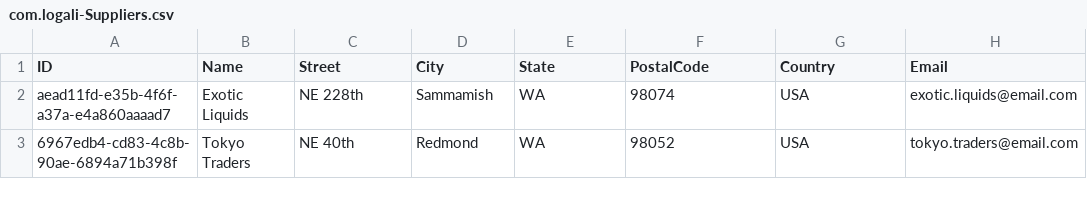
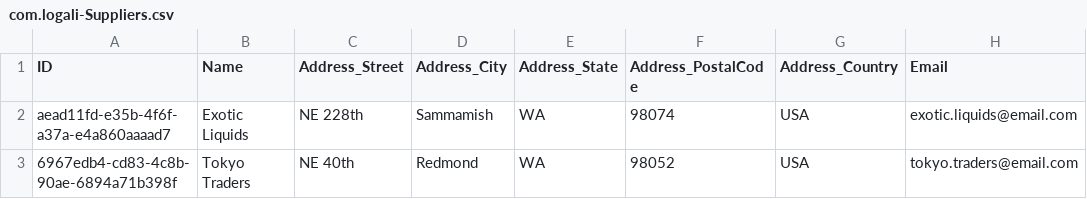
Before and after one commit to erikres08/cap-products, a CSV file: db/data/com.logali-Suppliers.csv, drawn as a sheet; only a part is shown; the diff names each change by its address in the sheet, - before the commit and + after, or states it on an @@ line.

```diff
--- a/db/data/com.logali-Suppliers.csv
+++ b/db/data/com.logali-Suppliers.csv
-C1: Street
+C1: Address_Street
-D1: City
+D1: Address_City
-E1: State
+E1: Address_State
-F1: PostalCode
+F1: Address_PostalCode
-G1: Country
+G1: Address_Country
```
Also changed, not shown: 2 other files.
